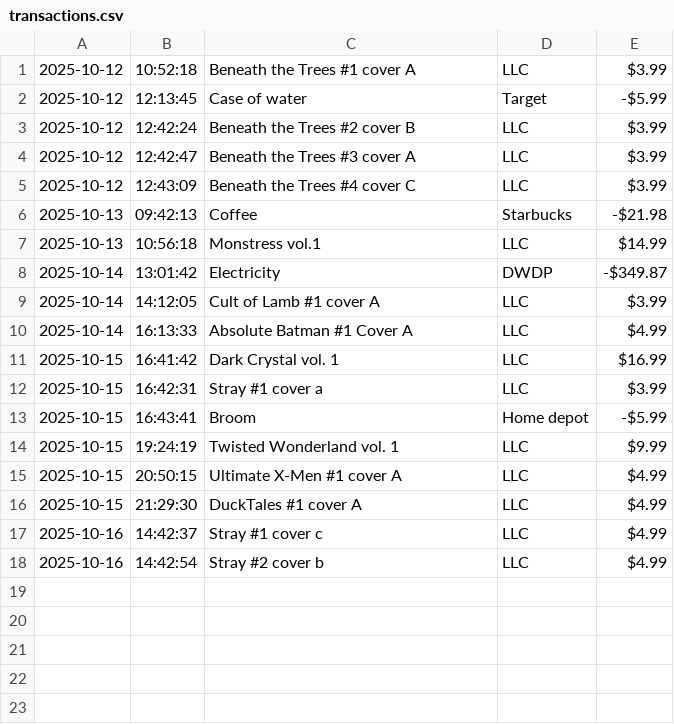
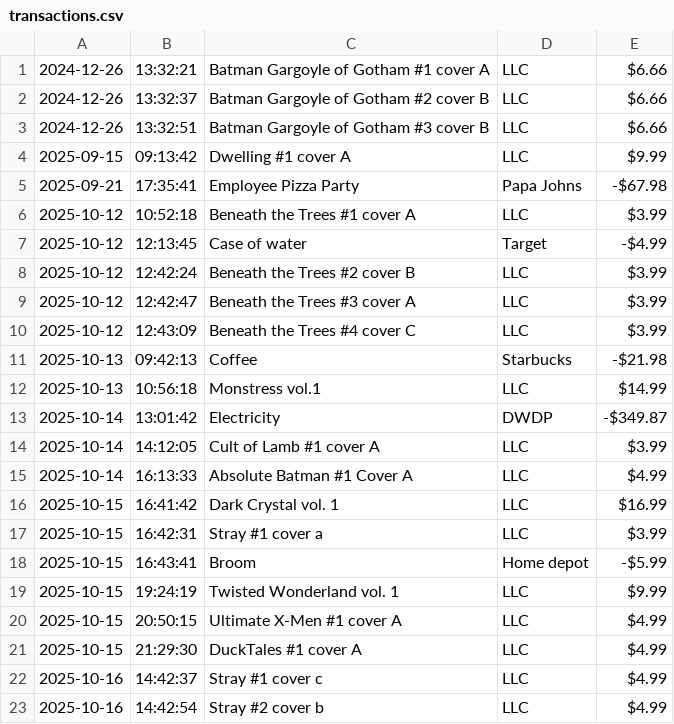
Before and after one commit to maryjanekw/Lucky-Lunas-Comics, a CSV file: transactions.csv, drawn as a sheet.

```diff
--- a/transactions.csv
+++ b/transactions.csv
@@ -1,3 +1,8 @@
+2024-12-26|13:32:21|Batman Gargoyle of Gotham #1 cover A|LLC|$6.66
+2024-12-26|13:32:37|Batman Gargoyle of Gotham #2 cover B|LLC|$6.66
+2024-12-26|13:32:51|Batman Gargoyle of Gotham #3 cover B|LLC|$6.66
+2025-09-15|09:13:42|Dwelling #1 cover A|LLC|$9.99
+2025-09-21|17:35:41|Employee Pizza Party|Papa Johns|-$67.98
 2025-10-12|10:52:18|Beneath the Trees #1 cover A|LLC|$3.99
-2025-10-12|12:13:45|Case of water|Target|-$5.99
+2025-10-12|12:13:45|Case of water|Target|-$4.99
 2025-10-12|12:42:24|Beneath the Trees #2 cover B|LLC|$3.99
```
Also changed, not shown: 2 other files.
